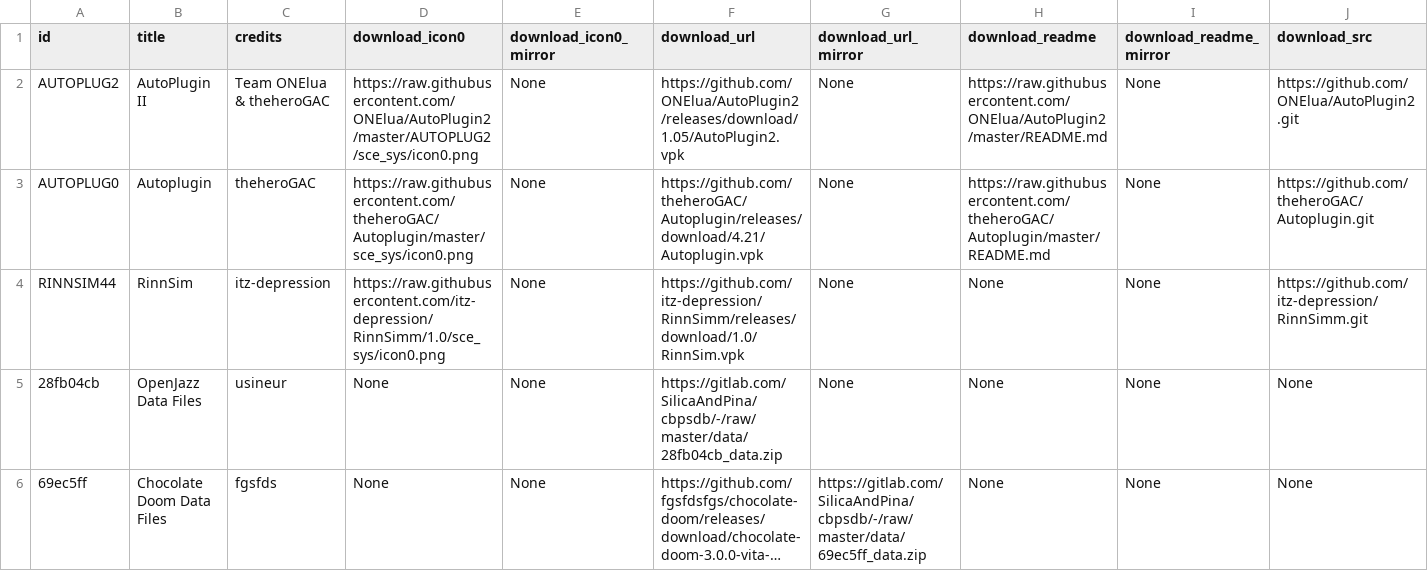
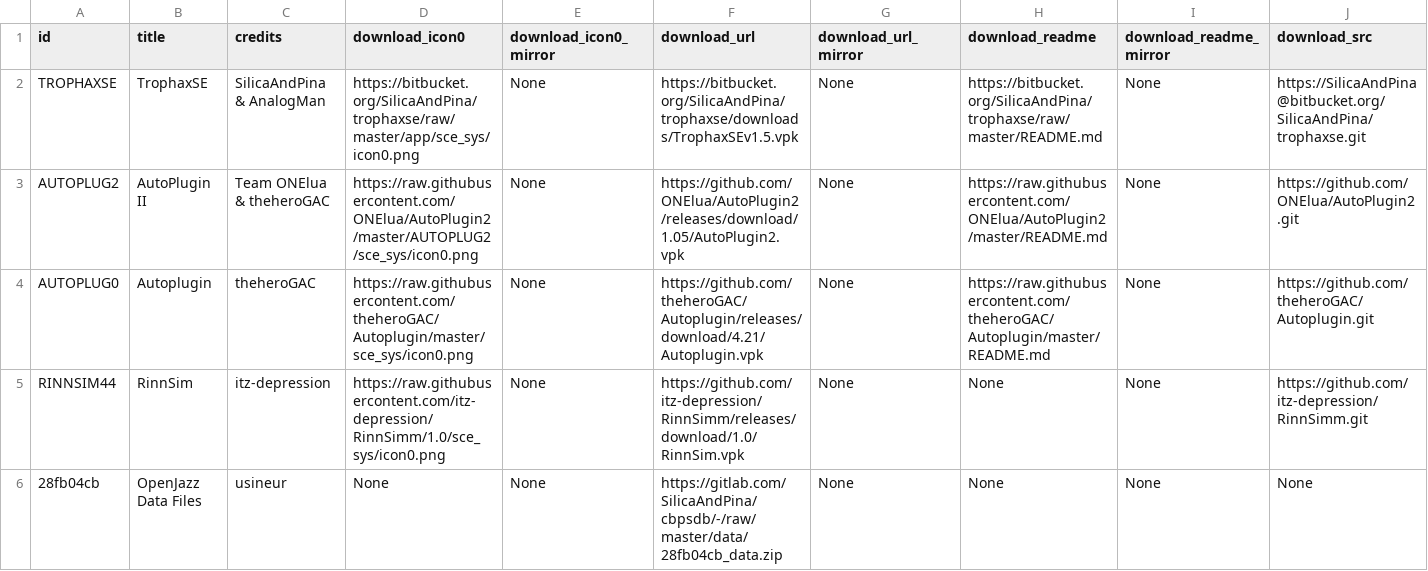
Before and after one commit to LiEnby/cbps-db, a CSV file: cbpsdb.csv, drawn as a sheet; only a part is shown; the shorter side is filled out with more unchanged rows; long unchanged cells end in …; rows hold the shown columns only; the diff names each change by its address in the sheet, - before the commit and + after, or states it on an @@ line.

Commit message:
add-entry-323094345

```diff
--- a/cbpsdb.csv
+++ b/cbpsdb.csv
+row 2: TROPHAXSE | TrophaxSE | SilicaAndPina & AnalogMan | https://bitbucket.org/SilicaAndPina/trophaxse/raw/master/app/sce_sys/icon0.png | None | https://bitbucket.org/SilicaAndPina/trophaxse/downloads/TrophaxSEv1.5.vpk | None | https://bitbucket.org/SilicaAndPina/trophaxse/raw/master/README.md | None | https://SilicaAndPina@bitbucket.org/SilicaAndPina/trophaxse.git
```
